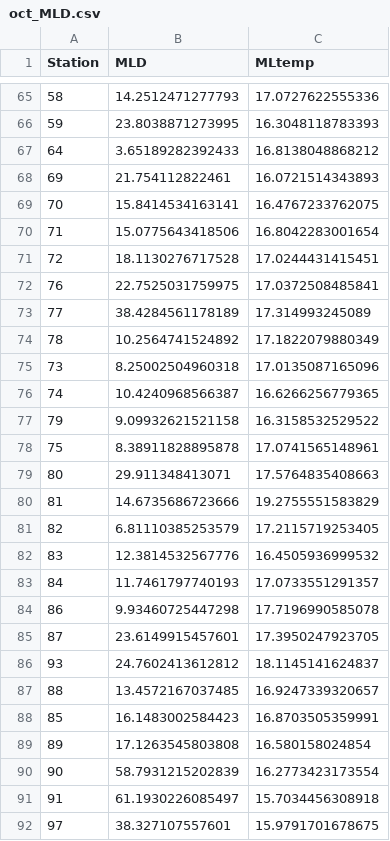
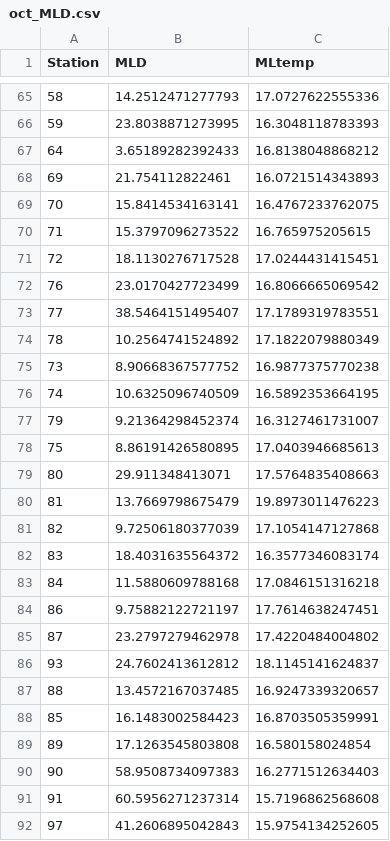
Before and after one commit to FDylanT/ScallopRSA2021, a CSV file: data/CTD/oct_MLD.csv, drawn as a sheet; only a part is shown, gaps mark what is left out; the diff covers the shown part only.

```diff
--- a/data/CTD/oct_MLD.csv
+++ b/data/CTD/oct_MLD.csv
@@ -69,18 +69,18 @@ Station,MLD,MLtemp
 70,15.8414534163141,16.4767233762075
-71,15.0775643418506,16.8042283001654
+71,15.3797096273522,16.765975205615
 72,18.1130276717528,17.0244431415451
-76,22.7525031759975,17.0372508485841
-77,38.4284561178189,17.314993245089
+76,23.0170427723499,16.8066665069542
+77,38.5464151495407,17.1789319783551
 78,10.2564741524892,17.1822079880349
-73,8.25002504960318,17.0135087165096
-74,10.4240968566387,16.6266256779365
-79,9.09932621521158,16.3158532529522
-75,8.38911828895878,17.0741565148961
+73,8.90668367577752,16.9877375770238
+74,10.6325096740509,16.5892353664195
+79,9.21364298452374,16.3127461731007
+75,8.86191426580895,17.0403946685613
 80,29.911348413071,17.5764835408663
-81,14.6735686723666,19.2755551583829
-82,6.81110385253579,17.2115719253405
-83,12.3814532567776,16.4505936999532
-84,11.7461797740193,17.0733551291357
-86,9.93460725447298,17.7196990585078
-87,23.6149915457601,17.3950247923705
+81,13.7669798675479,19.8973011476223
+82,9.72506180377039,17.1054147127868
+83,18.4031635564372,16.3577346083174
+84,11.5880609788168,17.0846151316218
+86,9.75882122721197,17.7614638247451
+87,23.2797279462978,17.4220484004802
 93,24.7602413612812,18.1145141624837
@@ -89,4 +89,4 @@ Station,MLD,MLtemp
 89,17.1263545803808,16.580158024854
-90,58.7931215202839,16.2773423173554
-91,61.1930226085497,15.7034456308918
-97,38.327107557601,15.9791701678675
+90,58.9508734097383,16.2771512634403
+91,60.5956271237314,15.7196862568608
+97,41.2606895042843,15.9754134252605
```
Also changed, not shown: 92 edited cells elsewhere in this file.
